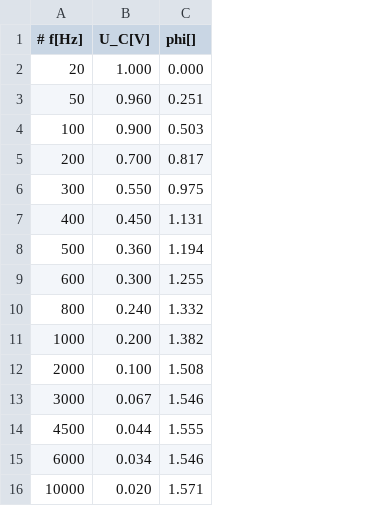
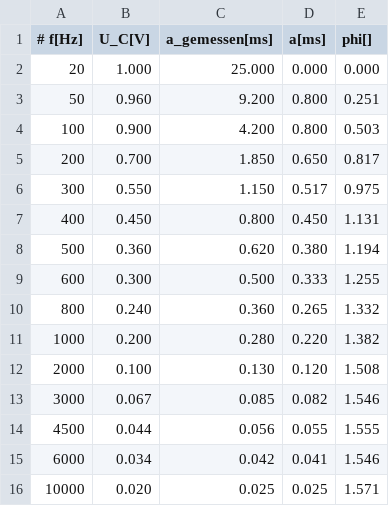
Before and after one commit to NicoJG/Anfaengerpraktikum, a CSV file: V353/data/phasen.csv, drawn as a sheet; the diff names each change by its address in the sheet, - before the commit and + after, or states it on an @@ line.

```diff
--- a/V353/data/phasen.csv
+++ b/V353/data/phasen.csv
+column C (a_gemessen[ms]), rows 2-16: 25.000 | 9.200 | 4.200 | 1.850 | 1.150 | 0.800 | 0.620 | 0.500 | 0.360 | 0.280 | 0.130 | 0.085 | 0.056 | 0.042 | 0.025
+column D (a[ms]), rows 2-16: 0.000 | 0.800 | 0.800 | 0.650 | 0.517 | 0.450 | 0.380 | 0.333 | 0.265 | 0.220 | 0.120 | 0.082 | 0.055 | 0.041 | 0.025
```
Also changed, not shown: 4 other files.
